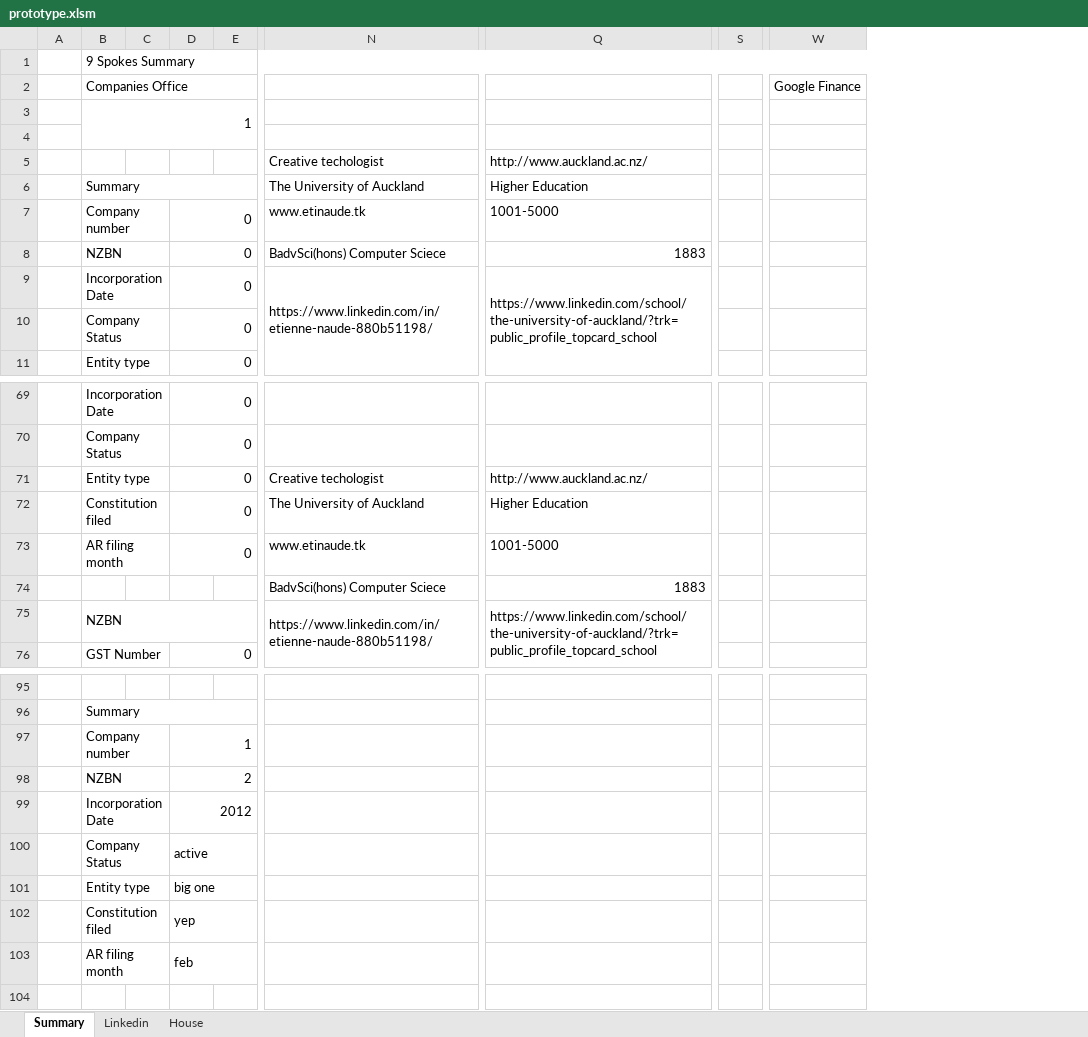
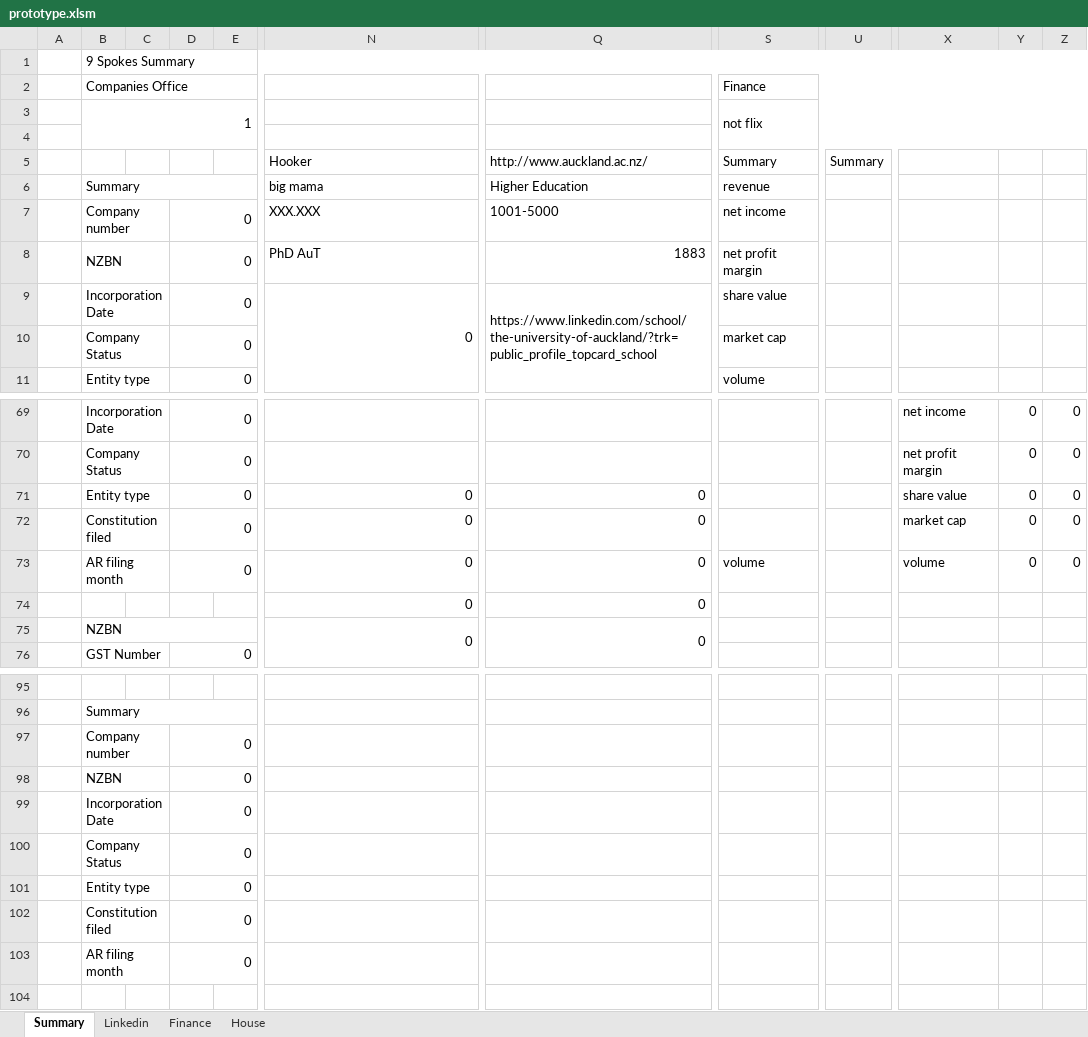
Before and after one commit to natisha99/9spokes, an Excel workbook: prototype.xlsm, sheet Summary, drawn as a sheet; only a part is shown, gaps mark what is left out; values as stored, in another font and other column widths than the file's, no cell formats; charts and pictures not drawn; removed rows and columns are numbered as before the commit, all else as after; the diff covers the shown part only; the diff names each change by its address in the sheet, - before the commit and + after, or states it on an @@ line.

Commit message:
Added tab for finance

```diff
--- a/prototype.xlsm (sheet Summary)
+++ b/prototype.xlsm (sheet Summary)
+sheet tab: Finance
-column S, empty
+column S, rows 2-11: Finance | not flix |  | Summary | revenue | net income | net profit margin | share value | market cap | volume; row 73: volume
+column U, row 5: Summary
-column W, row 2: Google Finance
+column X, rows 69-73: net income | net profit margin | share value | market cap | volume
+column Y, rows 69-73: all 0
+column Z, rows 69-73: all 0
-N5: Creative techologist
+N5: Hooker
-N6: The University of Auckland
+N6: big mama
-N7: www.etinaude.tk
+N7: XXX.XXX
-N8: BadvSci(hons) Computer Sciece
+N8: PhD AuT
-N9: https://www.linkedin.com/in/etienne-naude-880b51198/
+N9: 0
-N71: Creative techologist
+N71: 0
-Q71: http://www.auckland.ac.nz/
+Q71: 0
-N72: The University of Auckland
+N72: 0
-Q72: Higher Education
+Q72: 0
-N73: www.etinaude.tk
+N73: 0
-Q73: 1001-5000
+Q73: 0
-N74: BadvSci(hons) Computer Sciece
+N74: 0
-Q74: 1883
+Q74: 0
-N75: https://www.linkedin.com/in/etienne-naude-880b51198/
+N75: 0
-Q75: https://www.linkedin.com/school/the-university-of-auckland/?trk=public_profile_topcard_school
+Q75: 0
-D97: 1
+D97: 0
-D98: 2
+D98: 0
-D99: 2012
+D99: 0
-D100: active
+D100: 0
-D101: big one
+D101: 0
-D102: yep
+D102: 0
-D103: feb
+D103: 0
```
Also changed, not shown: 8 edited cells elsewhere in this sheet, sheet Linkedin, sheet House, cell formats, charts or pictures.
